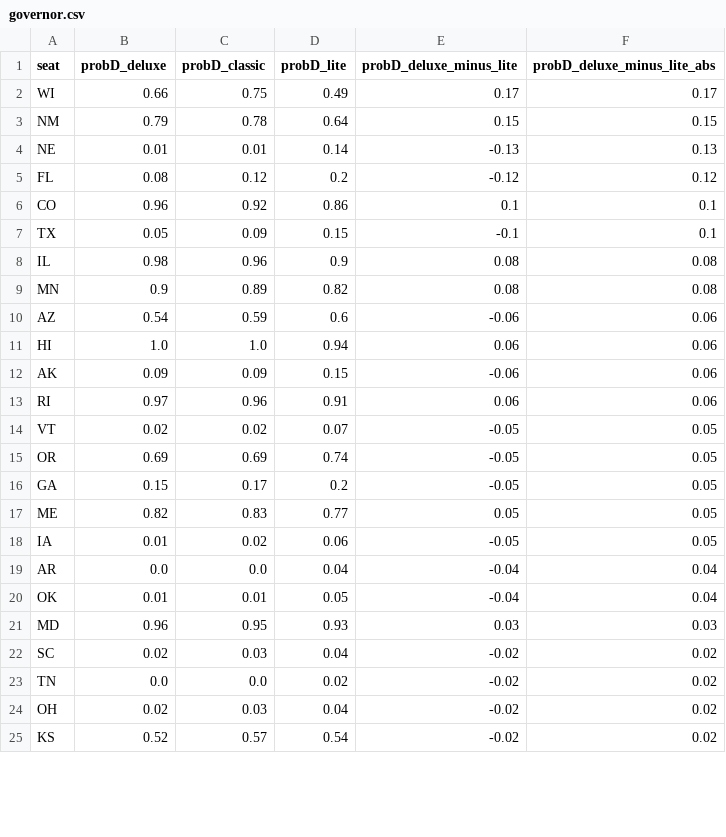
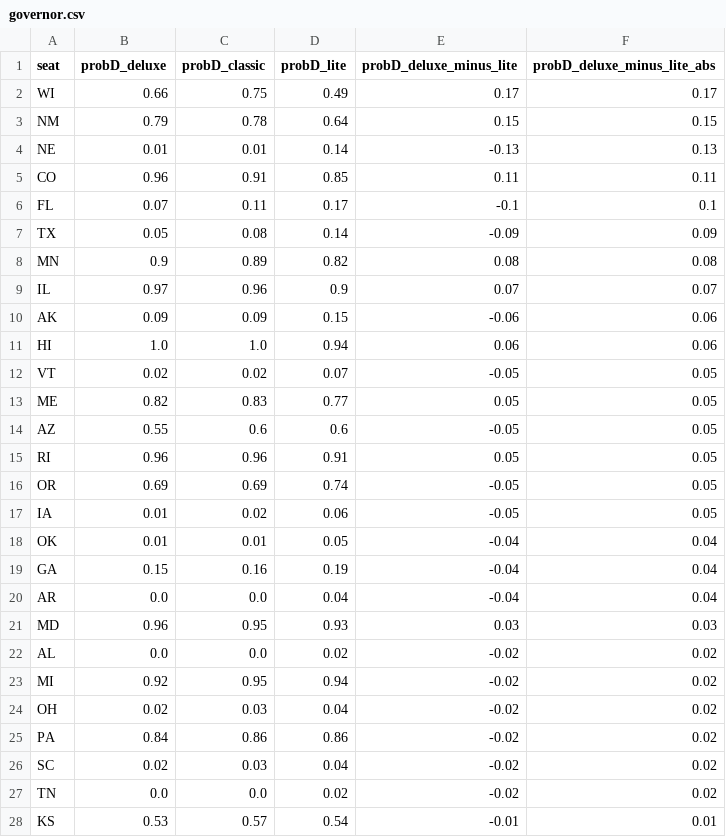
Before and after one commit to dcadata/fivey-is-an-emotional-fox, a CSV file: forecast_expression_comparisons/governor.csv, drawn as a sheet; only a part is shown; the diff covers the shown part only.

```diff
--- a/forecast_expression_comparisons/governor.csv
+++ b/forecast_expression_comparisons/governor.csv
@@ -4,22 +4,25 @@ NM,0.79,0.78,0.64,0.15,0.15
 NE,0.01,0.01,0.14,-0.13,0.13
-FL,0.08,0.12,0.2,-0.12,0.12
-CO,0.96,0.92,0.86,0.1,0.1
-TX,0.05,0.09,0.15,-0.1,0.1
-IL,0.98,0.96,0.9,0.08,0.08
+CO,0.96,0.91,0.85,0.11,0.11
+FL,0.07,0.11,0.17,-0.1,0.1
+TX,0.05,0.08,0.14,-0.09,0.09
 MN,0.9,0.89,0.82,0.08,0.08
-AZ,0.54,0.59,0.6,-0.06,0.06
+IL,0.97,0.96,0.9,0.07,0.07
+AK,0.09,0.09,0.15,-0.06,0.06
 HI,1.0,1.0,0.94,0.06,0.06
-AK,0.09,0.09,0.15,-0.06,0.06
-RI,0.97,0.96,0.91,0.06,0.06
 VT,0.02,0.02,0.07,-0.05,0.05
+ME,0.82,0.83,0.77,0.05,0.05
+AZ,0.55,0.6,0.6,-0.05,0.05
+RI,0.96,0.96,0.91,0.05,0.05
 OR,0.69,0.69,0.74,-0.05,0.05
-GA,0.15,0.17,0.2,-0.05,0.05
-ME,0.82,0.83,0.77,0.05,0.05
 IA,0.01,0.02,0.06,-0.05,0.05
+OK,0.01,0.01,0.05,-0.04,0.04
+GA,0.15,0.16,0.19,-0.04,0.04
 AR,0.0,0.0,0.04,-0.04,0.04
-OK,0.01,0.01,0.05,-0.04,0.04
 MD,0.96,0.95,0.93,0.03,0.03
+AL,0.0,0.0,0.02,-0.02,0.02
+MI,0.92,0.95,0.94,-0.02,0.02
+OH,0.02,0.03,0.04,-0.02,0.02
+PA,0.84,0.86,0.86,-0.02,0.02
 SC,0.02,0.03,0.04,-0.02,0.02
 TN,0.0,0.0,0.02,-0.02,0.02
-OH,0.02,0.03,0.04,-0.02,0.02
-KS,0.52,0.57,0.54,-0.02,0.02
+KS,0.53,0.57,0.54,-0.01,0.01
```
Also changed, not shown: 1 removed row, 5 moved rows and 3 edited cells elsewhere in this file, forecast_expression_comparisons/house.csv, forecast_expression_comparisons/senate.csv.
